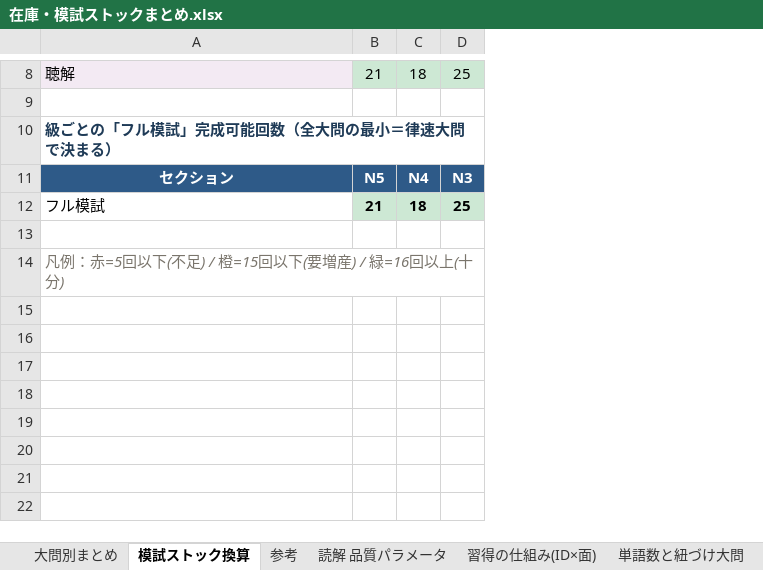
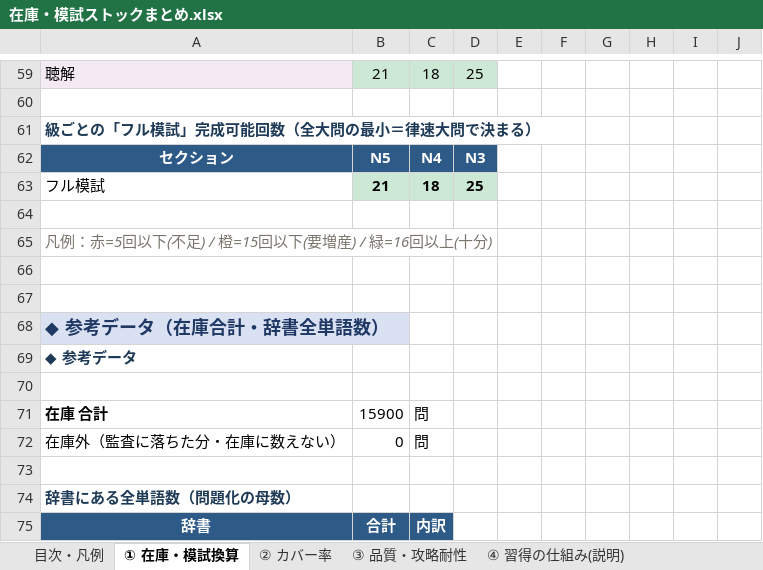
Before and after one commit to JinKato2020/safa-JLPT, an Excel workbook: memory/在庫・模試ストックまとめ.xlsx, sheet ① 在庫・模試換算, drawn as a sheet; only a part is shown, gaps mark what is left out; values as stored, in another font and other column widths than the file's, no borders; removed rows and columns are numbered as before the commit, all else as after; the diff covers the shown part only; the diff names each change by its address in the sheet, - before the commit and + after, or states it on an @@ line.

```diff
--- a/memory/在庫・模試ストックまとめ.xlsx (sheet ① 在庫・模試換算)
+++ b/memory/在庫・模試ストックまとめ.xlsx (sheet ① 在庫・模試換算)
-sheet tab: 大問別まとめ
+sheet tab: 目次・凡例
-sheet tab: 模試ストック換算
+sheet tab: ① 在庫・模試換算
-sheet tab: 参考
+sheet tab: ② カバー率
-sheet tab: 読解 品質パラメータ
+sheet tab: ③ 品質・攻略耐性
-sheet tab: 習得の仕組み(ID×面)
+sheet tab: ④ 習得の仕組み(説明)
-sheet tab: 単語数と紐づけ大問
-column B, rows 8-12: 21 |  |  | N5 | 21
-column C, rows 8-12: 18 |  |  | N4 | 18
+column B, rows 59-63: 21 |  |  | N5 | 21
+column C, rows 59-63: 18 |  |  | N4 | 18
+column E, empty
+column F, empty
+column G, empty
+column H, empty
+column I, empty
+column J, empty
+row 66: (empty)
+row 67: (empty)
+row 68: ◆ 参考データ（在庫合計・辞書全単語数）
+row 69: ◆ 参考データ
+row 70: (empty)
+row 71: 在庫 合計 | 15900 | 問
+row 72: 在庫外（監査に落ちた分・在庫に数えない） | 0 | 問
+row 73: (empty)
+row 74: 辞書にある全単語数（問題化の母数）
+row 75: 辞書 | 合計 | 内訳
```
Also changed, not shown: 51 added rows elsewhere in this sheet, sheet ② カバー率, sheet 目次・凡例, sheet ③ 品質・攻略耐性, sheet ④ 習得の仕組み(説明), other sheet tabs, 21 other files.
